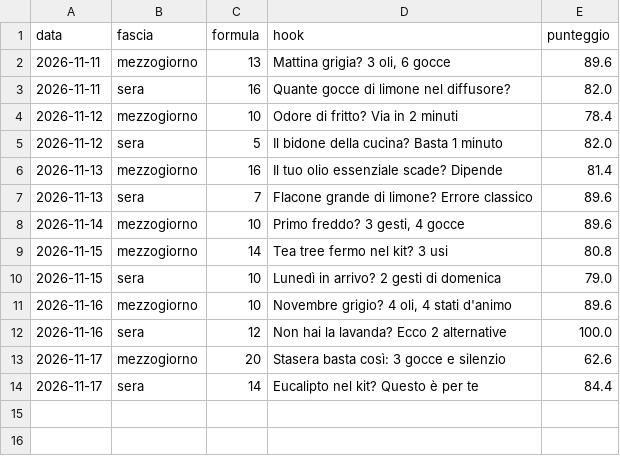
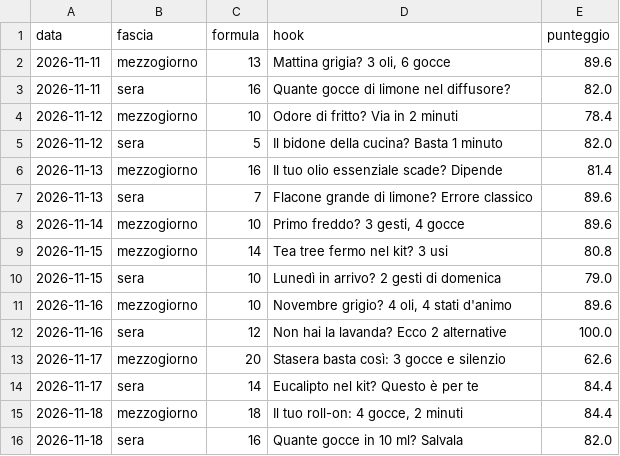
Before and after one commit to kimi1997/laviadellaromaterapia-reels, a CSV file: hook_log.csv, drawn as a sheet.

```diff
--- a/hook_log.csv
+++ b/hook_log.csv
@@ -14 +14,3 @@ data;fascia;formula;hook;punteggio
 2026-11-17;sera;14;Eucalipto nel kit? Questo è per te;84.4
+2026-11-18;mezzogiorno;18;Il tuo roll-on: 4 gocce, 2 minuti;84.4
+2026-11-18;sera;16;Quante gocce in 10 ml? Salvala;82.0
```
Also changed, not shown: temi.csv, 14 other files.
